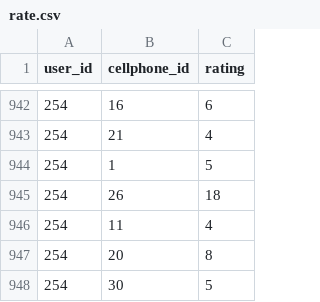
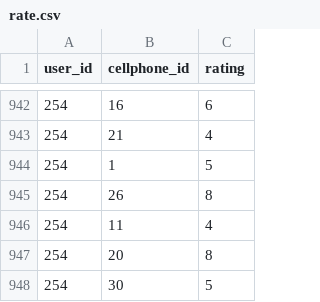
Before and after one commit to stanleyshen2003/Database-Final-project, a CSV file: rate.csv, drawn as a sheet; only a part is shown, gaps mark what is left out.

Commit message:
reviseTable

```diff
--- a/rate.csv
+++ b/rate.csv
@@ -944,3 +944,3 @@ user_id,cellphone_id,rating
 254,1,5
-254,26,18
+254,26,8
 254,11,4
```
